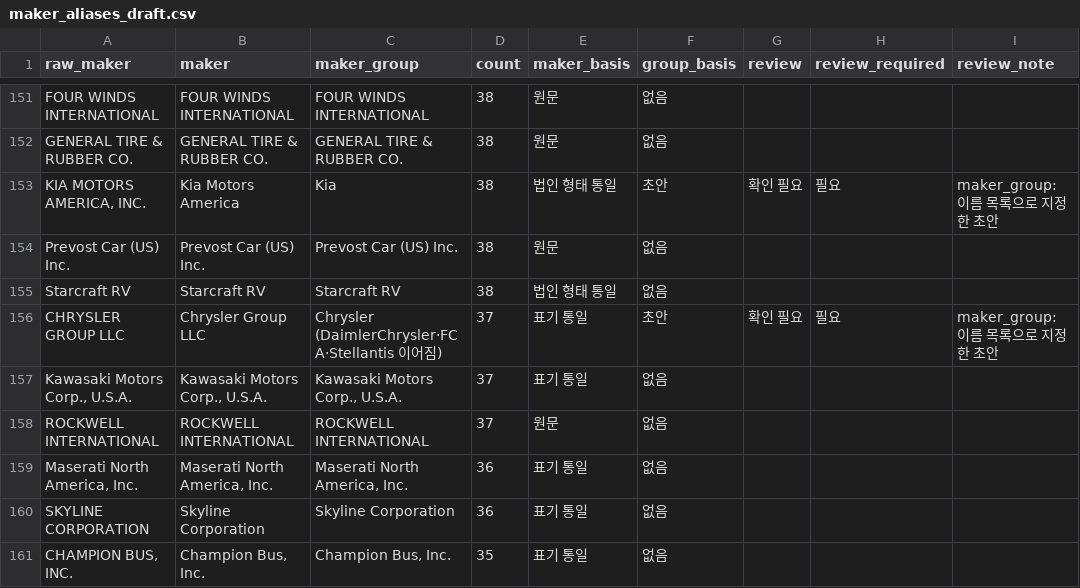
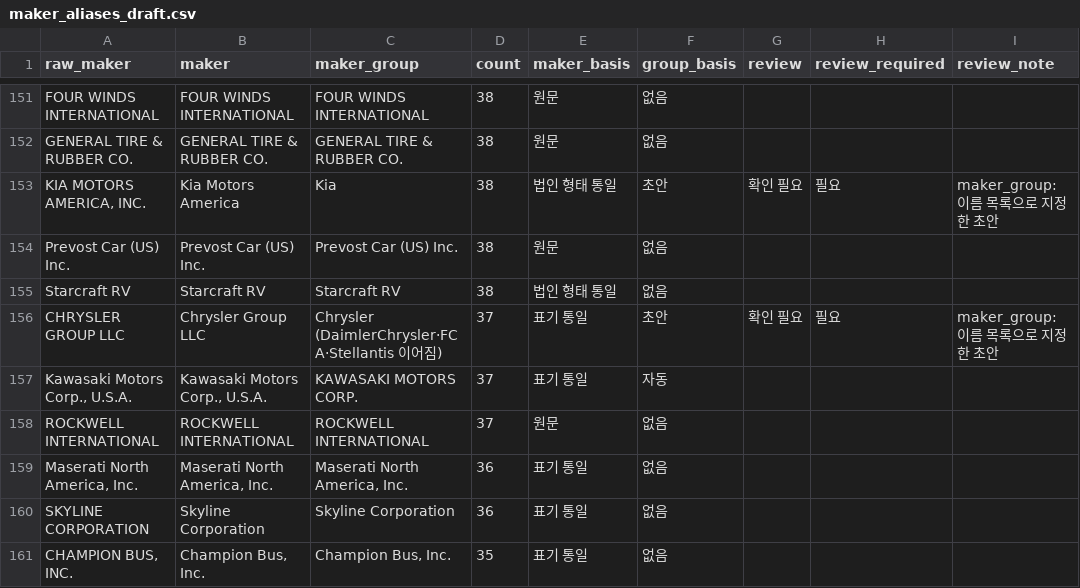
Before and after one commit to jh3779/recall-casebook, a CSV file: scripts/defect_precedent/maker_aliases_draft.csv, drawn as a sheet; only a part is shown, gaps mark what is left out; the diff covers the shown part only.

```diff
--- a/scripts/defect_precedent/maker_aliases_draft.csv
+++ b/scripts/defect_precedent/maker_aliases_draft.csv
@@ -156,3 +156,3 @@ Starcraft RV,Starcraft RV,Starcraft RV,38,법인 형태 통일,없음,,,
 CHRYSLER GROUP LLC,Chrysler Group LLC,Chrysler (DaimlerChrysler·FCA·Stellantis 이어짐),37,표기 통일,초안,확인 필요,필요,maker_group: 이름 목록으로 지정한 초안
-"Kawasaki Motors Corp., U.S.A.","Kawasaki Motors Corp., U.S.A.","Kawasaki Motors Corp., U.S.A.",37,표기 통일,없음,,,
+"Kawasaki Motors Corp., U.S.A.","Kawasaki Motors Corp., U.S.A.",KAWASAKI MOTORS CORP.,37,표기 통일,자동,,,
 ROCKWELL INTERNATIONAL,ROCKWELL INTERNATIONAL,ROCKWELL INTERNATIONAL,37,원문,없음,,,
```
Also changed, not shown: 36 edited cells elsewhere in this file, 5 other files.
